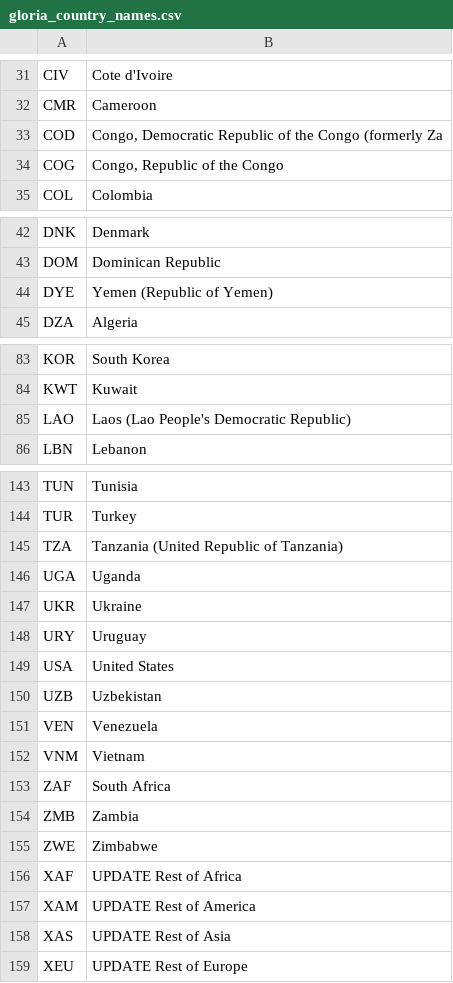
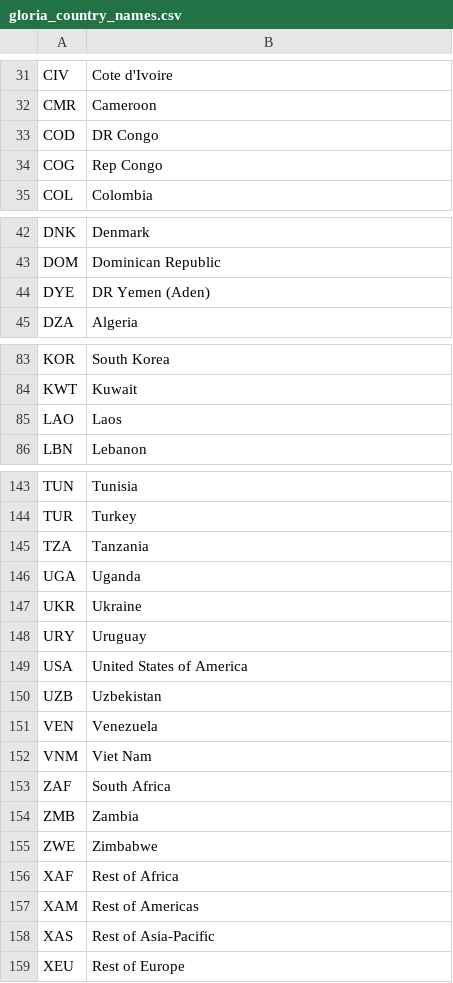
Before and after one commit to USEPA/USEEIO, a CSV file: import_emission_factors/data/gloria_country_names.csv, drawn as a sheet; only a part is shown, gaps mark what is left out; the diff covers the shown part only.

Commit message:
update country names

```diff
--- a/import_emission_factors/data/gloria_country_names.csv
+++ b/import_emission_factors/data/gloria_country_names.csv
@@ -32,4 +32,4 @@ CIV,Cote d'Ivoire
 CMR,Cameroon
-COD,"Congo, Democratic Republic of the Congo (formerly Za"
-COG,"Congo, Republic of the Congo"
+COD,DR Congo
+COG,Rep Congo
 COL,Colombia
@@ -43,3 +43,3 @@ DNK,Denmark
 DOM,Dominican Republic
-DYE,Yemen (Republic of Yemen)
+DYE,DR Yemen (Aden)
 DZA,Algeria
@@ -84,3 +84,3 @@ KOR,South Korea
 KWT,Kuwait
-LAO,Laos (Lao People's Democratic Republic)
+LAO,Laos
 LBN,Lebanon
@@ -144,3 +144,3 @@ TUN,Tunisia
 TUR,Turkey
-TZA,Tanzania (United Republic of Tanzania)
+TZA,Tanzania
 UGA,Uganda
@@ -148,6 +148,6 @@ UKR,Ukraine
 URY,Uruguay
-USA,United States
+USA,United States of America
 UZB,Uzbekistan
 VEN,Venezuela
-VNM,Vietnam
+VNM,Viet Nam
 ZAF,South Africa
@@ -155,5 +155,5 @@ ZMB,Zambia
 ZWE,Zimbabwe
-XAF,UPDATE Rest of Africa
-XAM,UPDATE Rest of America
-XAS,UPDATE Rest of Asia
-XEU,UPDATE Rest of Europe
+XAF,Rest of Africa
+XAM,Rest of Americas
+XAS,Rest of Asia-Pacific
+XEU,Rest of Europe
```
Also changed, not shown: 2 edited cells elsewhere in this file.
